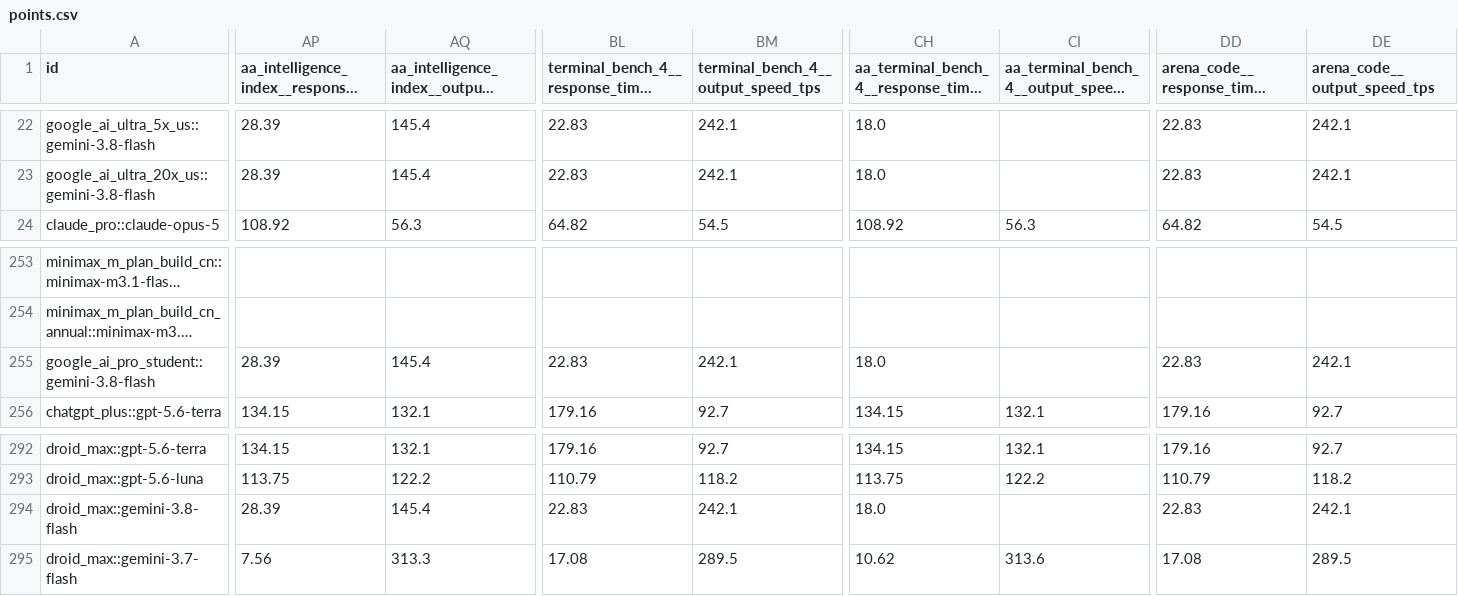
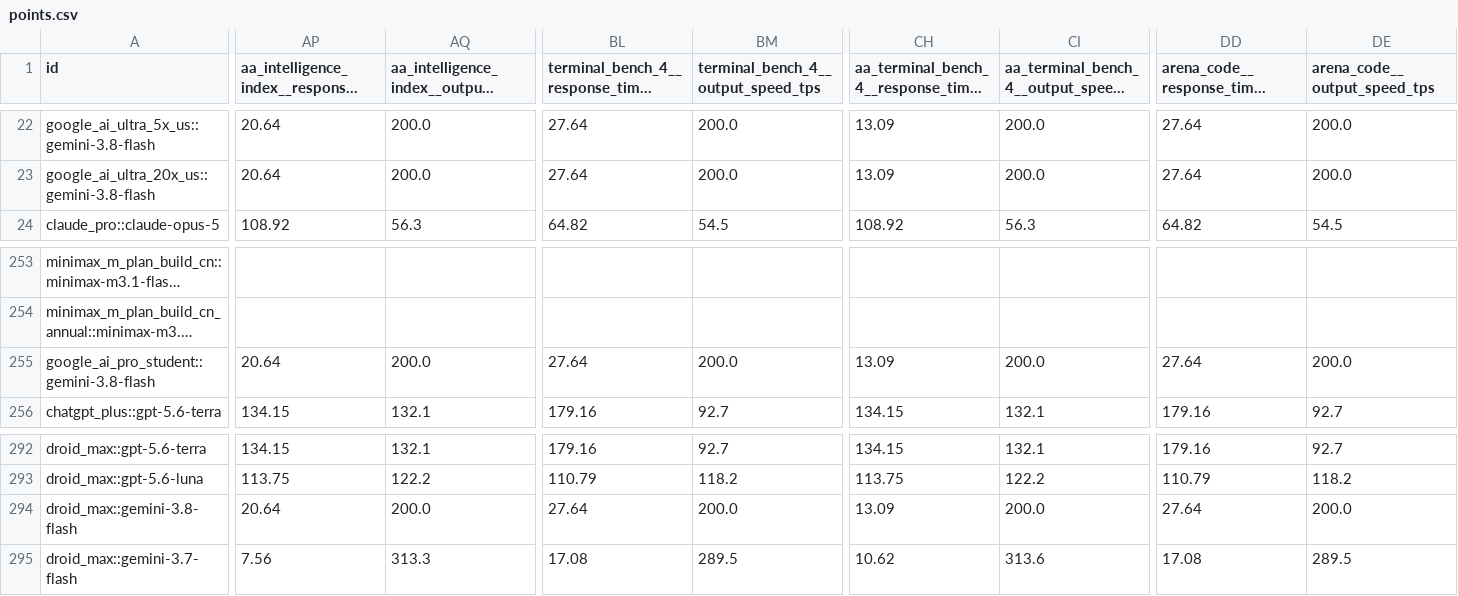
Before and after one commit to FEI352/real-api-pricing, a CSV file: derived/points.csv, drawn as a sheet; only a part is shown, gaps mark what is left out; long unchanged cells end in …; the diff covers the shown part only; the diff names each change by its address in the sheet, - before the commit and + after, or states it on an @@ line.

```diff
--- a/derived/points.csv
+++ b/derived/points.csv
-AP22:AP23: 28.39
+AP22:AP23: 20.64
-AQ22:AQ23: 145.4
+AQ22:AQ23: 200.0
-BL22:BL23: 22.83
+BL22:BL23: 27.64
-BM22:BM23: 242.1
+BM22:BM23: 200.0
-CH22:CH23: 18.0
+CH22:CH23: 13.09
-CI22:CI23: (empty)
+CI22:CI23: 200.0
-DD22:DD23: 22.83
+DD22:DD23: 27.64
-DE22:DE23 (arena_code__output_speed_tps): 242.1
+DE22:DE23 (arena_code__output_speed_tps): 200.0
-AP255: 28.39
+AP255: 20.64
-AQ255: 145.4
+AQ255: 200.0
-BL255: 22.83
+BL255: 27.64
-BM255: 242.1
+BM255: 200.0
-CH255: 18.0
+CH255: 13.09
-CI255: (empty)
+CI255: 200.0
-DD255: 22.83
+DD255: 27.64
-DE255 (arena_code__output_speed_tps): 242.1
+DE255 (arena_code__output_speed_tps): 200.0
-AP294: 28.39
+AP294: 20.64
-AQ294: 145.4
+AQ294: 200.0
-BL294: 22.83
+BL294: 27.64
-BM294: 242.1
+BM294: 200.0
-CH294: 18.0
+CH294: 13.09
-CI294: (empty)
+CI294: 200.0
-DD294: 22.83
+DD294: 27.64
-DE294 (arena_code__output_speed_tps): 242.1
+DE294 (arena_code__output_speed_tps): 200.0
```
Also changed, not shown: 91 edited cells elsewhere in this file, derived/benchmark-configurations.csv, 55 other files.
